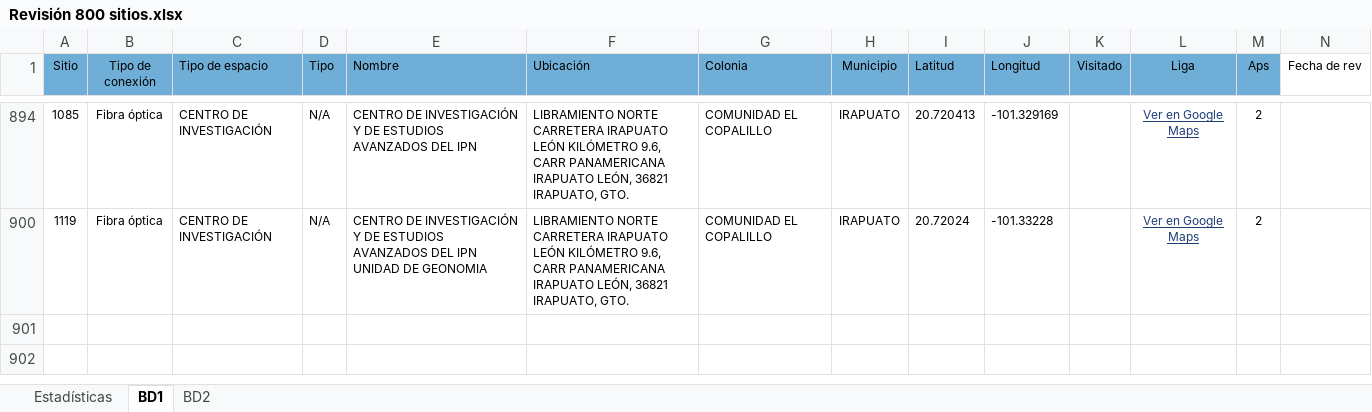
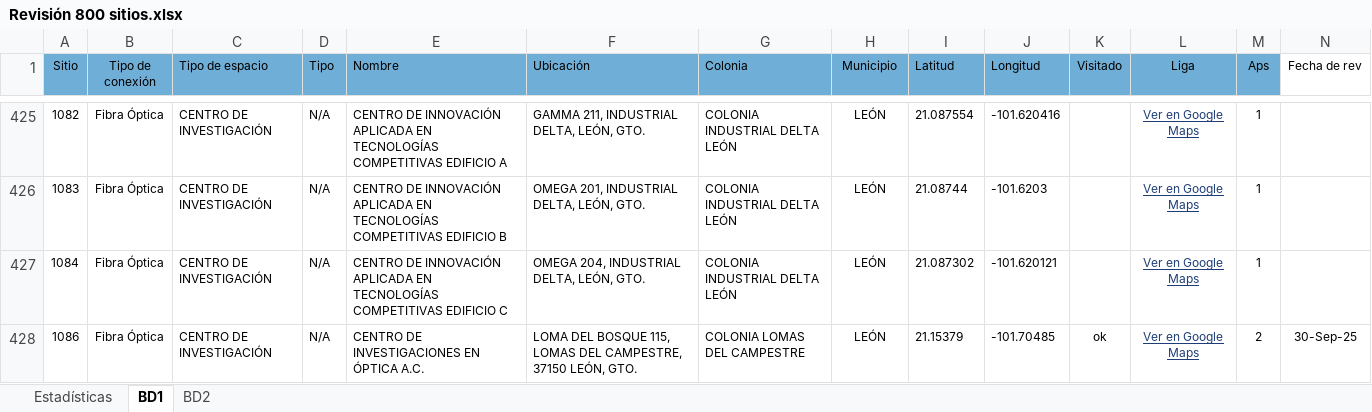
Before and after one commit to NetHome800/Revision800sitiosSOP, an Excel workbook: Revisión 800 sitios.xlsx, sheet BD1, drawn as a sheet; only a part is shown, gaps mark what is left out; values as stored, in another font and other column widths than the file's, no borders; conditional formats and table styles not drawn; addresses are those after the commit; rows hold the shown columns only; the diff covers the shown part only; the diff names each change by its address in the sheet, - before the commit and + after, or states it on an @@ line.

```diff
--- a/Revisión 800 sitios.xlsx (sheet BD1)
+++ b/Revisión 800 sitios.xlsx (sheet BD1)
-A425 (Sitio): 1085
+A425 (Sitio): 1082
-B425:B426 (Tipo de conexión): Fibra óptica
+B425:B426 (Tipo de conexión): Fibra Óptica
-E425 (Nombre): CENTRO DE INVESTIGACIÓN Y DE ESTUDIOS AVANZADOS DEL IPN
+E425 (Nombre): CENTRO DE INNOVACIÓN APLICADA EN TECNOLOGÍAS COMPETITIVAS EDIFICIO A
-F425 (Ubicación): LIBRAMIENTO NORTE CARRETERA IRAPUATO LEÓN KILÓMETRO 9.6, CARR PANAMERICANA IRAPUATO LEÓN, 36821 IRAPUATO, GTO.
+F425 (Ubicación): GAMMA 211, INDUSTRIAL DELTA, LEÓN, GTO.
-G425:G426 (Colonia): COMUNIDAD EL COPALILLO
+G425:G426 (Colonia): COLONIA INDUSTRIAL DELTA LEÓN
-H425:H426 (Municipio): IRAPUATO
+H425:H426 (Municipio): LEÓN
-I425 (Latitud): 20.720413
+I425 (Latitud): 21.087554
-J425 (Longitud): -101.329169
+J425 (Longitud): -101.620416
-M425:M426 (Aps): 2
+M425:M426 (Aps): 1
-A426 (Sitio): 1119
+A426 (Sitio): 1083
-E426 (Nombre): CENTRO DE INVESTIGACIÓN Y DE ESTUDIOS AVANZADOS DEL IPN UNIDAD DE GEONOMIA
+E426 (Nombre): CENTRO DE INNOVACIÓN APLICADA EN TECNOLOGÍAS COMPETITIVAS EDIFICIO B
-F426 (Ubicación): LIBRAMIENTO NORTE CARRETERA IRAPUATO LEÓN KILÓMETRO 9.6, CARR PANAMERICANA IRAPUATO LEÓN, 36821 IRAPUATO, GTO.
+F426 (Ubicación): OMEGA 201, INDUSTRIAL DELTA, LEÓN, GTO.
-I426 (Latitud): 20.72024
+I426 (Latitud): 21.08744
-J426 (Longitud): -101.33228
+J426 (Longitud): -101.6203
@@ row 427 unhidden: 1084 | Fibra Óptica | CENTRO DE INVESTIGACIÓN | N/A | CENTRO DE INNOVACIÓN APLICADA EN TECNOLOGÍAS COMPETITIVAS EDIFICIO C | OMEGA 204, INDUSTRIAL DELTA, LEÓN, GTO. | COLONIA INDUSTRIAL DELTA LEÓN | LEÓN | 21.087302 | -101.620121 |  | Ver en Google Maps | 1 @@
@@ row 428 unhidden: 1086 | Fibra Óptica | CENTRO DE INVESTIGACIÓN | N/A | CENTRO DE INVESTIGACIONES EN ÓPTICA A.C. | LOMA DEL BOSQUE 115, LOMAS DEL CAMPESTRE, 37150 LEÓN, GTO. | COLONIA LOMAS DEL CAMPESTRE | LEÓN | 21.15379 | -101.70485 | ok | Ver en Google Maps | 2 | 30-Sep-25 @@
```
Also changed, not shown: 58 hidden or unhidden rows, 67 edited cells and cell formats elsewhere in this sheet, sheet BD2, sheet Estadísticas, formulas that keep their value, hidden cells, charts or pictures.
